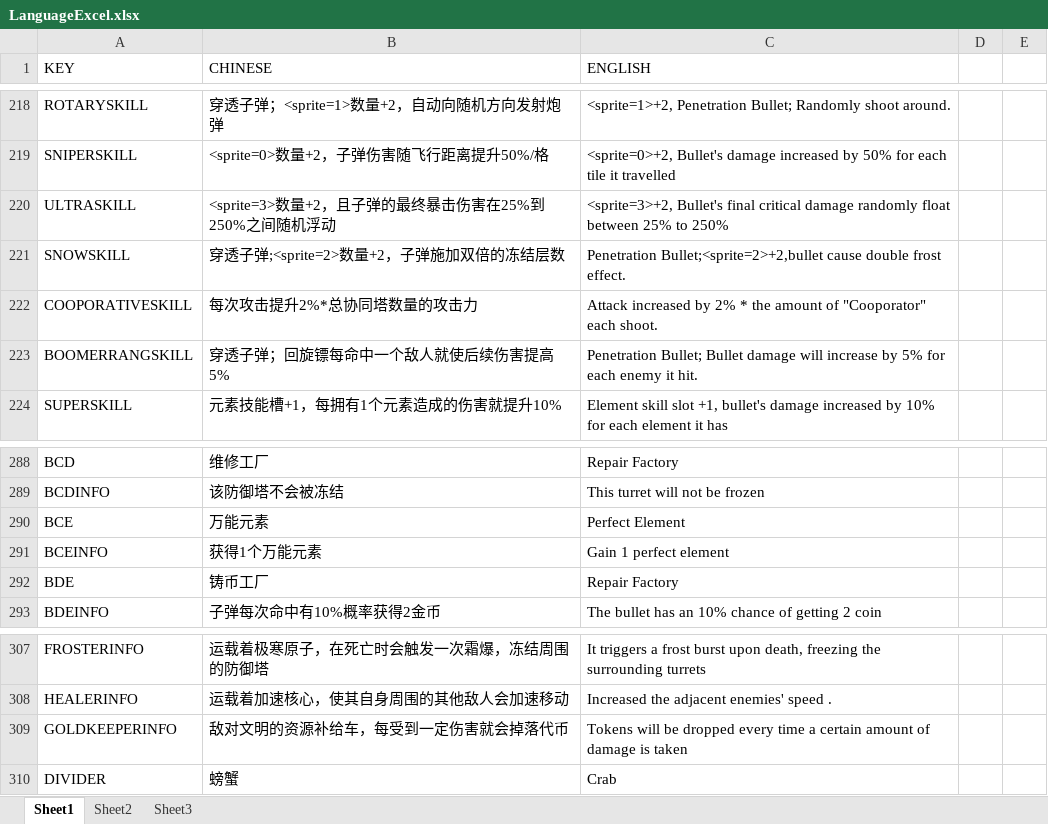
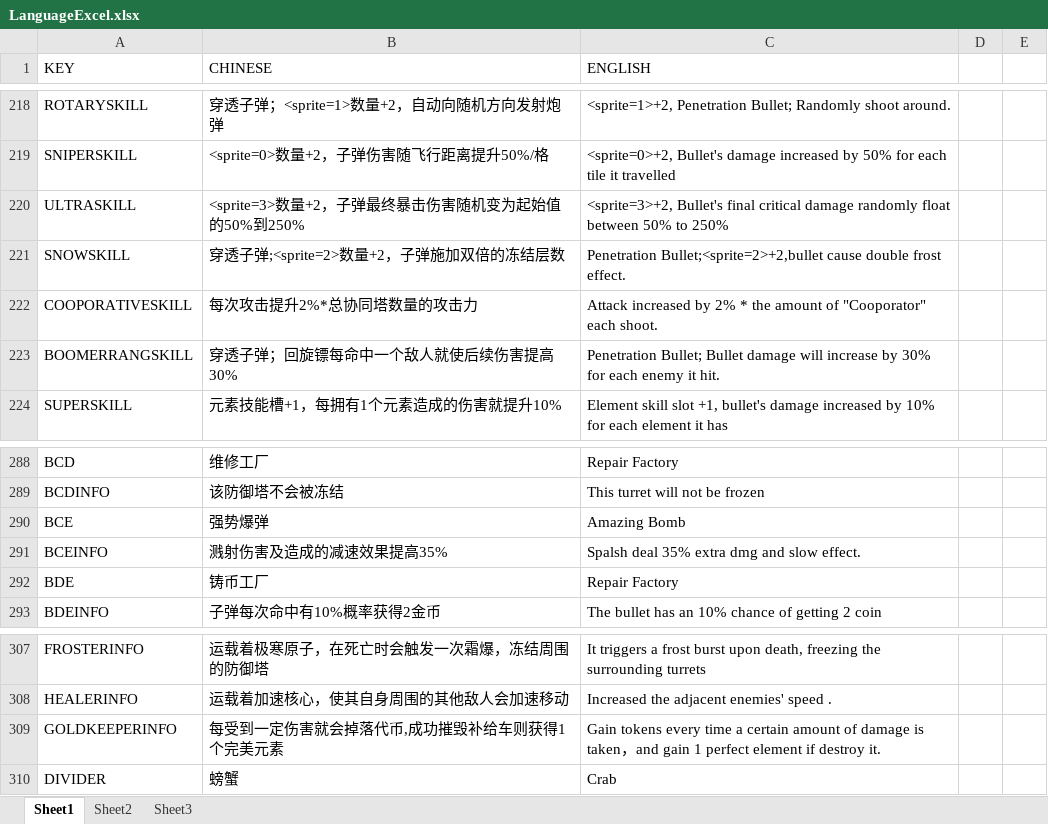
Before and after one commit to RongHua778/JigsawTD, an Excel workbook: JigsawTD/Assets/Excels/LanguageExcel.xlsx, sheet Sheet1, drawn as a sheet; only a part is shown, gaps mark what is left out; values as stored, in another font and other column widths than the file's, no borders; the diff names each change by its address in the sheet, - before the commit and + after, or states it on an @@ line.

```diff
--- a/JigsawTD/Assets/Excels/LanguageExcel.xlsx (sheet Sheet1)
+++ b/JigsawTD/Assets/Excels/LanguageExcel.xlsx (sheet Sheet1)
-B220 (CHINESE): <sprite=3>数量+2，且子弹的最终暴击伤害在25%到250%之间随机浮动
+B220 (CHINESE): <sprite=3>数量+2，子弹最终暴击伤害随机变为起始值的50%到250%
-C220 (ENGLISH): …float between 25% to 250%
+C220 (ENGLISH): …float between 50% to 250%
-B223 (CHINESE): 穿透子弹；回旋镖每命中一个敌人就使后续伤害提高5%
+B223 (CHINESE): 穿透子弹；回旋镖每命中一个敌人就使后续伤害提高30%
-C223 (ENGLISH): …increase by 5% for each…
+C223 (ENGLISH): …increase by 30% for each…
-B290 (CHINESE): 万能元素
+B290 (CHINESE): 强势爆弹
-C290 (ENGLISH): Perfect Element
+C290 (ENGLISH): Amazing Bomb
-B291 (CHINESE): 获得1个万能元素
+B291 (CHINESE): 溅射伤害及造成的减速效果提高35%
-C291 (ENGLISH): Gain 1 perfect element
+C291 (ENGLISH): Spalsh deal 35% extra dmg and slow effect.
-B309 (CHINESE): 敌对文明的资源补给车，每受到一定伤害就会掉落代币
+B309 (CHINESE): 每受到一定伤害就会掉落代币,成功摧毁补给车则获得1个完美元素
-C309 (ENGLISH): Tokens will be dropped every time a certain amount of damage is taken
+C309 (ENGLISH): Gain tokens every time a certain amount of damage is taken，and gain 1 perfect element if destroy it.
```
Also changed, not shown: 41 other files.
